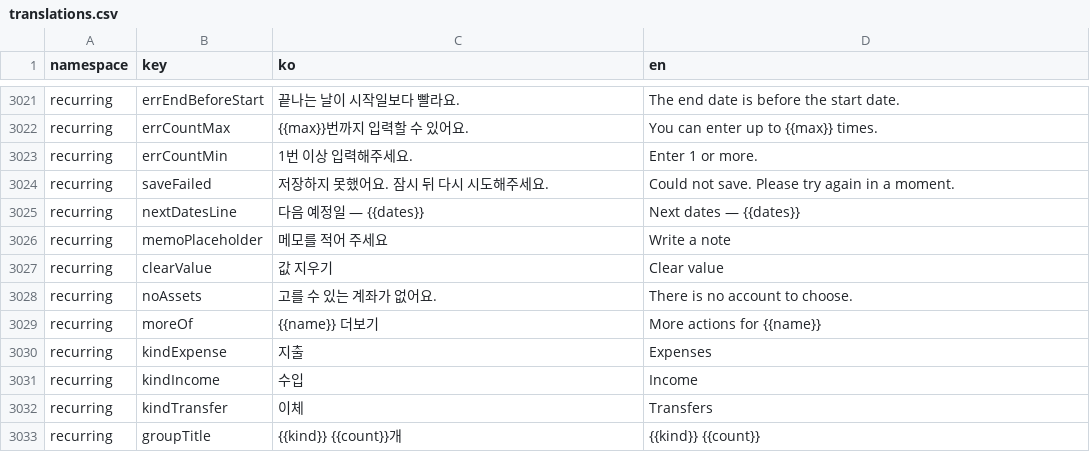
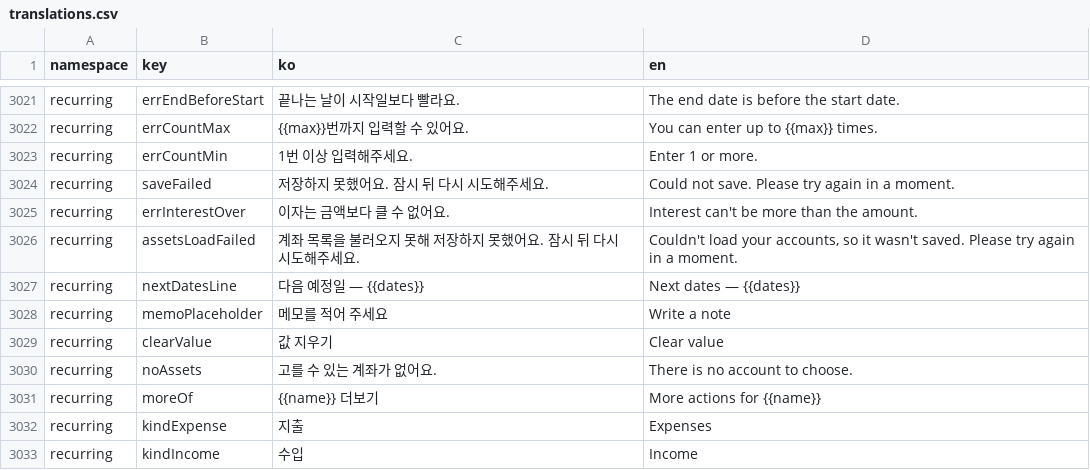
Before and after one commit to lshdainty/groo-damda-front, a CSV file: i18n/translations.csv, drawn as a sheet; only a part is shown, gaps mark what is left out; the shorter side is filled out with more unchanged rows.

```diff
--- a/i18n/translations.csv
+++ b/i18n/translations.csv
@@ -3024,2 +3024,4 @@ recurring,errCountMin,1번 이상 입력해주세요.,Enter 1 or more.
 recurring,saveFailed,저장하지 못했어요. 잠시 뒤 다시 시도해주세요.,Could not save. Please try again in a moment.
+recurring,errInterestOver,이자는 금액보다 클 수 없어요.,Interest can't be more than the amount.
+recurring,assetsLoadFailed,계좌 목록을 불러오지 못해 저장하지 못했어요. 잠시 뒤 다시 시도해주세요.,"Couldn't load your accounts, so it wasn't saved. Please try again in a moment."
 recurring,nextDatesLine,다음 예정일 — {{dates}},Next dates — {{dates}}
```
Also changed, not shown: 7 other files.
